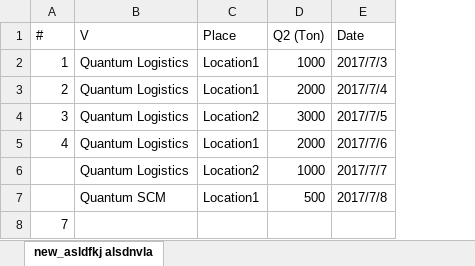
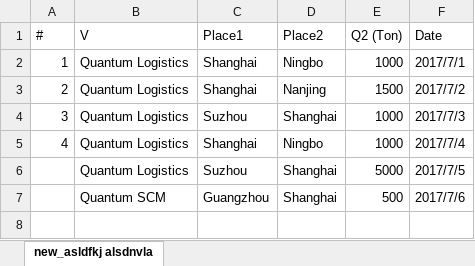
Before and after one commit to jingwei218/qscm, an Excel workbook: horizon/xl_datasheets/48006/48006_new_asldfkj_alsdnvla.xlsx, sheet new_asldfkj alsdnvla, drawn as a sheet; values as stored, in another font and other column widths than the file's, no borders; removed rows and columns are numbered as before the commit, all else as after; the diff names each change by its address in the sheet, - before the commit and + after, or states it on an @@ line.

```diff
--- a/horizon/xl_datasheets/48006/48006_new_asldfkj_alsdnvla.xlsx (sheet new_asldfkj alsdnvla)
+++ b/horizon/xl_datasheets/48006/48006_new_asldfkj_alsdnvla.xlsx (sheet new_asldfkj alsdnvla)
-column C (Place), rows 2-7: Location1 | Location1 | Location2 | Location1 | Location2 | Location1
+column C (Place1), rows 2-7: Shanghai | Shanghai | Suzhou | Shanghai | Suzhou | Guangzhou
+column D (Place2), rows 2-7: Ningbo | Nanjing | Shanghai | Ningbo | Shanghai | Shanghai
-F2 (Date): 2017/7/3
+F2 (Date): 2017/7/1
-E3 (Q2 (Ton)): 2000
+E3 (Q2 (Ton)): 1500
-F3 (Date): 2017/7/4
+F3 (Date): 2017/7/2
-E4 (Q2 (Ton)): 3000
+E4 (Q2 (Ton)): 1000
-F4 (Date): 2017/7/5
+F4 (Date): 2017/7/3
-E5 (Q2 (Ton)): 2000
+E5 (Q2 (Ton)): 1000
-F5 (Date): 2017/7/6
+F5 (Date): 2017/7/4
-E6 (Q2 (Ton)): 1000
+E6 (Q2 (Ton)): 5000
-F6 (Date): 2017/7/7
+F6 (Date): 2017/7/5
-F7 (Date): 2017/7/8
+F7 (Date): 2017/7/6
-row 8: 7
```
Also changed, not shown: horizon/xl_templates/48006_new_asldfkj_alsdnvla.xlsx, 33 other files.
